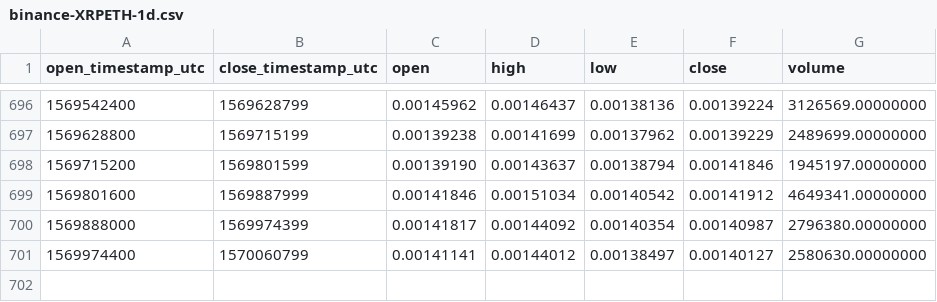
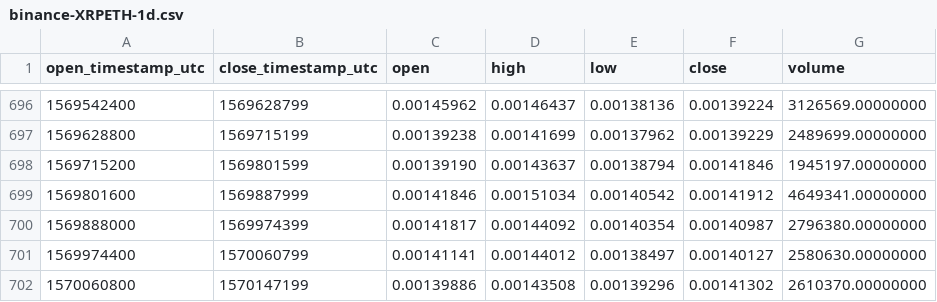
Before and after one commit to cryptobigbro/binance-XRPETH, a CSV file: binance-XRPETH-1d.csv, drawn as a sheet; only a part is shown, gaps mark what is left out.

Commit message:
Update OHLCV data.

```diff
--- a/binance-XRPETH-1d.csv
+++ b/binance-XRPETH-1d.csv
@@ -701 +701,2 @@ open_timestamp_utc,close_timestamp_utc,open,high,low,close,volume
 1569974400,1570060799,0.00141141,0.00144012,0.00138497,0.00140127,2580630.00000000
+1570060800,1570147199,0.00139886,0.00143508,0.00139296,0.00141302,2610370.00000000
```
Also changed, not shown: 1 other file.
